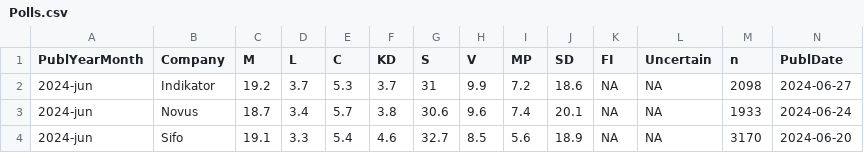
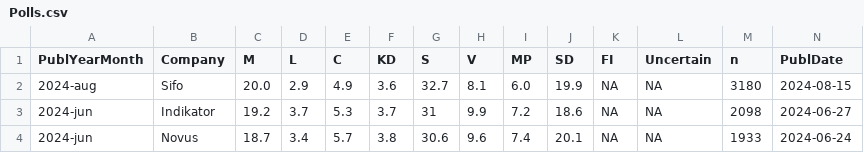
Before and after one commit to MansMeg/SwedishPolls, a CSV file: Data/Polls.csv, drawn as a sheet; only a part is shown; the shorter side is filled out with more unchanged rows; rows hold the shown columns only; the diff names each change by its address in the sheet, - before the commit and + after, or states it on an @@ line.

Commit message:
sifo/verian aug-2024 (#307)

```diff
--- a/Data/Polls.csv
+++ b/Data/Polls.csv
+row 2: 2024-aug | Sifo | 20.0 | 2.9 | 4.9 | 3.6 | 32.7 | 8.1 | 6.0 | 19.9 | NA | NA | 3180 | 2024-08-15
```
